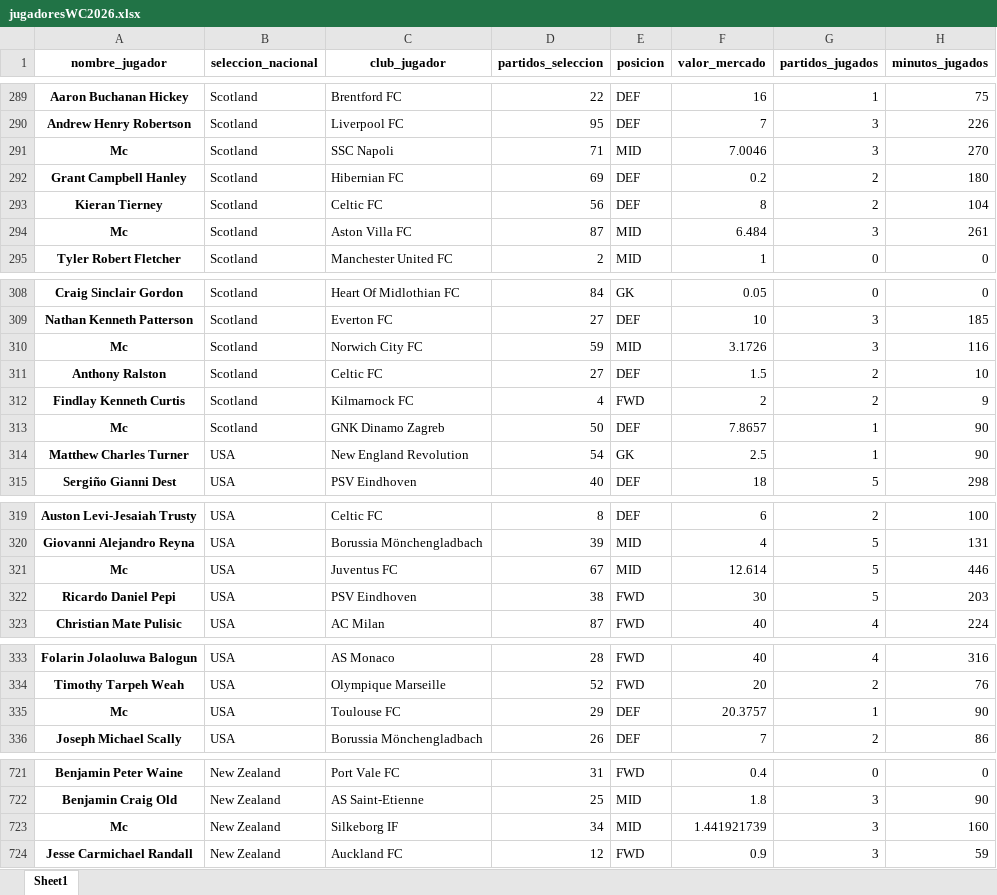
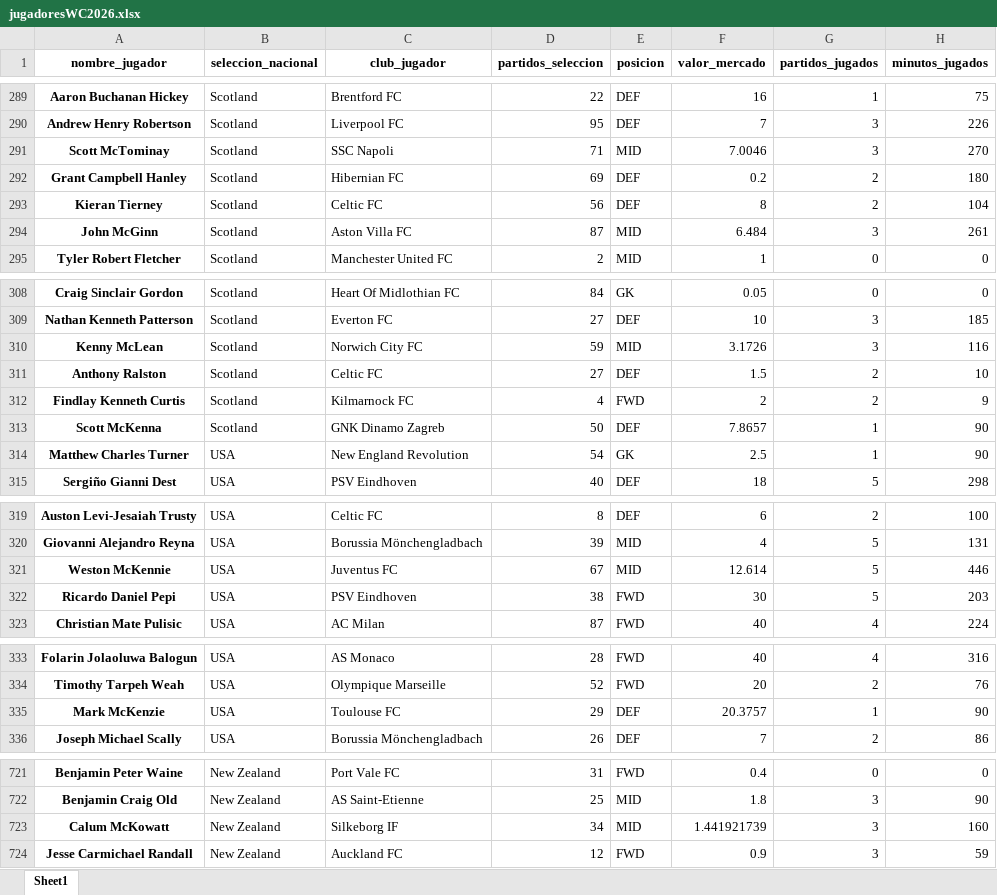
Before and after one commit to PabloIbarraranICAI/proyecto_adquisicion, an Excel workbook: jugadoresWC2026.xlsx, sheet Sheet1, drawn as a sheet; only a part is shown, gaps mark what is left out; values as stored, in another font and other column widths than the file's, no borders; the diff names each change by its address in the sheet, - before the commit and + after, or states it on an @@ line.

```diff
--- a/jugadoresWC2026.xlsx (sheet Sheet1)
+++ b/jugadoresWC2026.xlsx (sheet Sheet1)
-A291 (nombre_jugador): Mc
+A291 (nombre_jugador): Scott McTominay
-A294 (nombre_jugador): Mc
+A294 (nombre_jugador): John McGinn
-A310 (nombre_jugador): Mc
+A310 (nombre_jugador): Kenny McLean
-A313 (nombre_jugador): Mc
+A313 (nombre_jugador): Scott McKenna
-A321 (nombre_jugador): Mc
+A321 (nombre_jugador): Weston McKennie
-A335 (nombre_jugador): Mc
+A335 (nombre_jugador): Mark McKenzie
-A723 (nombre_jugador): Mc
+A723 (nombre_jugador): Calum McKowatt
```
Also changed, not shown: eventosWC26.xlsx, 1 other file.
